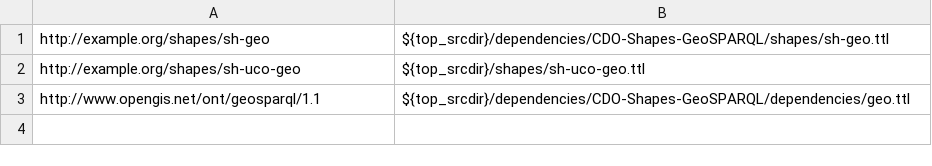
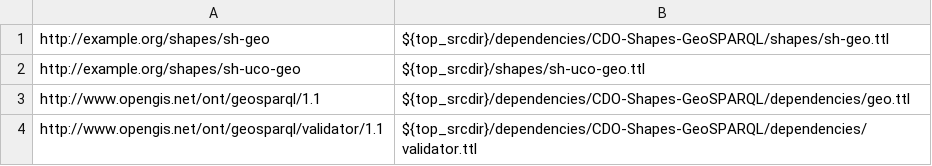
Before and after one commit to ucoProject/UCO-Profile-GeoSPARQL, a TSV file: etc/dependency_files.tsv, drawn as a sheet; the diff names each change by its address in the sheet, - before the commit and + after, or states it on an @@ line.

Commit message:
Bump GeoSPARQL shapes pointer; update local-file resolver
A follow-on patch will regenerate Make-managed files.

Signed-off-by: Alex Nelson <alexander.nelson@nist.gov>

```diff
--- a/etc/dependency_files.tsv
+++ b/etc/dependency_files.tsv
+row 4: http://www.opengis.net/ont/geosparql/validator/1.1 | ${top_srcdir}/dependencies/CDO-Shapes-GeoSPARQL/dependencies/validator.ttl
```
